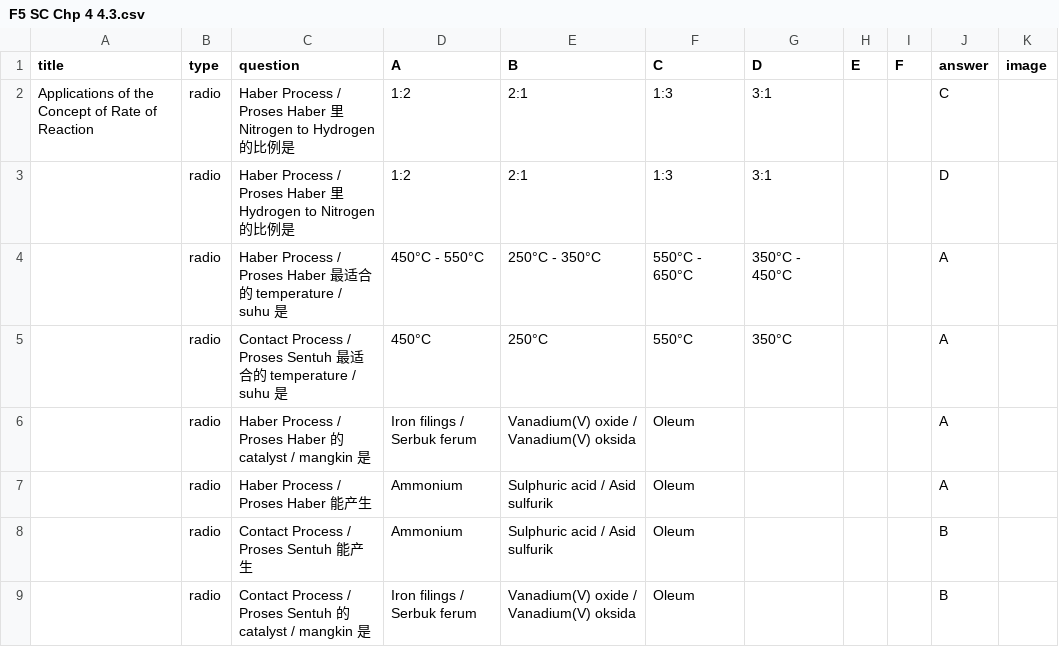
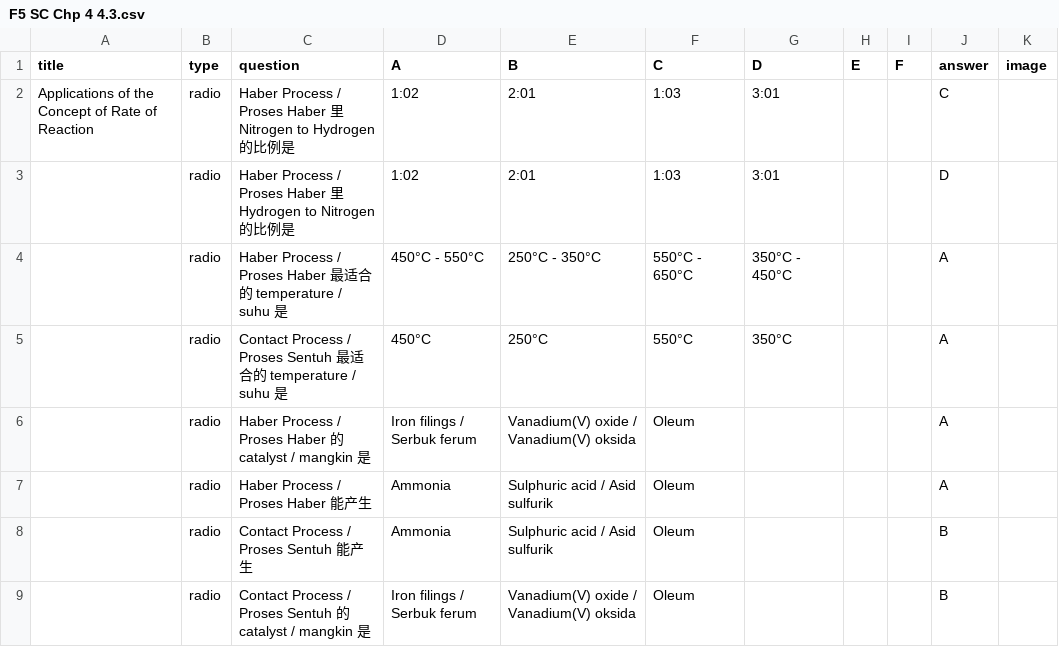
Before and after one commit to nobody0619/F5-SC, a CSV file: F5 SC Chp 4 4.3.csv, drawn as a sheet.

Commit message:
Add files via upload

```diff
--- a/F5 SC Chp 4 4.3.csv
+++ b/F5 SC Chp 4 4.3.csv
@@ -1,4 +1,4 @@
 title,type,question,A,B,C,D,E,F,answer,image
-Applications of the Concept of Rate of Reaction,radio,Haber Process / Proses Haber 里 Nitrogen to Hydrogen 的比例是,1:2,2:1,1:3,3:1,,,C,
-,radio,Haber Process / Proses Haber   里 Hydrogen to Nitrogen 的比例是,1:2,2:1,1:3,3:1,,,D,
+Applications of the Concept of Rate of Reaction,radio,Haber Process / Proses Haber 里 Nitrogen to Hydrogen 的比例是,1:02,2:01,1:03,3:01,,,C,
+,radio,Haber Process / Proses Haber   里 Hydrogen to Nitrogen 的比例是,1:02,2:01,1:03,3:01,,,D,
 ,radio,Haber Process / Proses Haber 最适合的 temperature / suhu 是,450°C - 550°C,250°C - 350°C,550°C - 650°C,350°C - 450°C,,,A,
@@ -6,4 +6,4 @@ Applications of the Concept of Rate of Reaction,radio,Haber Process / Proses Ha
 ,radio,Haber Process / Proses Haber 的 catalyst / mangkin 是,Iron filings / Serbuk ferum,Vanadium(V) oxide / Vanadium(V) oksida,Oleum,,,,A,
-,radio,Haber Process / Proses Haber 能产生,Ammonium,Sulphuric acid / Asid sulfurik,Oleum,,,,A,
-,radio,Contact Process / Proses Sentuh 能产生,Ammonium,Sulphuric acid / Asid sulfurik,Oleum,,,,B,
+,radio,Haber Process / Proses Haber 能产生,Ammonia,Sulphuric acid / Asid sulfurik,Oleum,,,,A,
+,radio,Contact Process / Proses Sentuh 能产生,Ammonia,Sulphuric acid / Asid sulfurik,Oleum,,,,B,
 ,radio,Contact Process / Proses Sentuh 的 catalyst / mangkin 是,Iron filings / Serbuk ferum,Vanadium(V) oxide / Vanadium(V) oksida,Oleum,,,,B,
```
